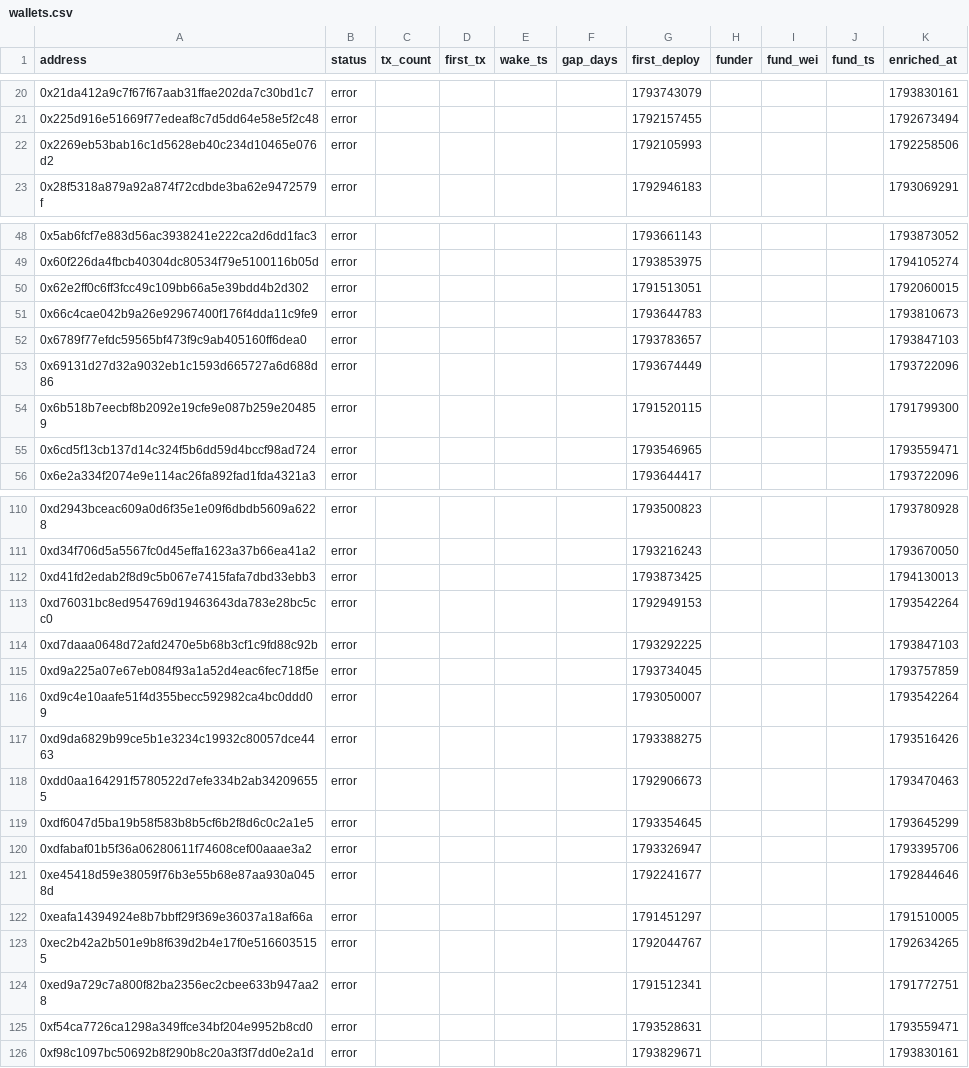
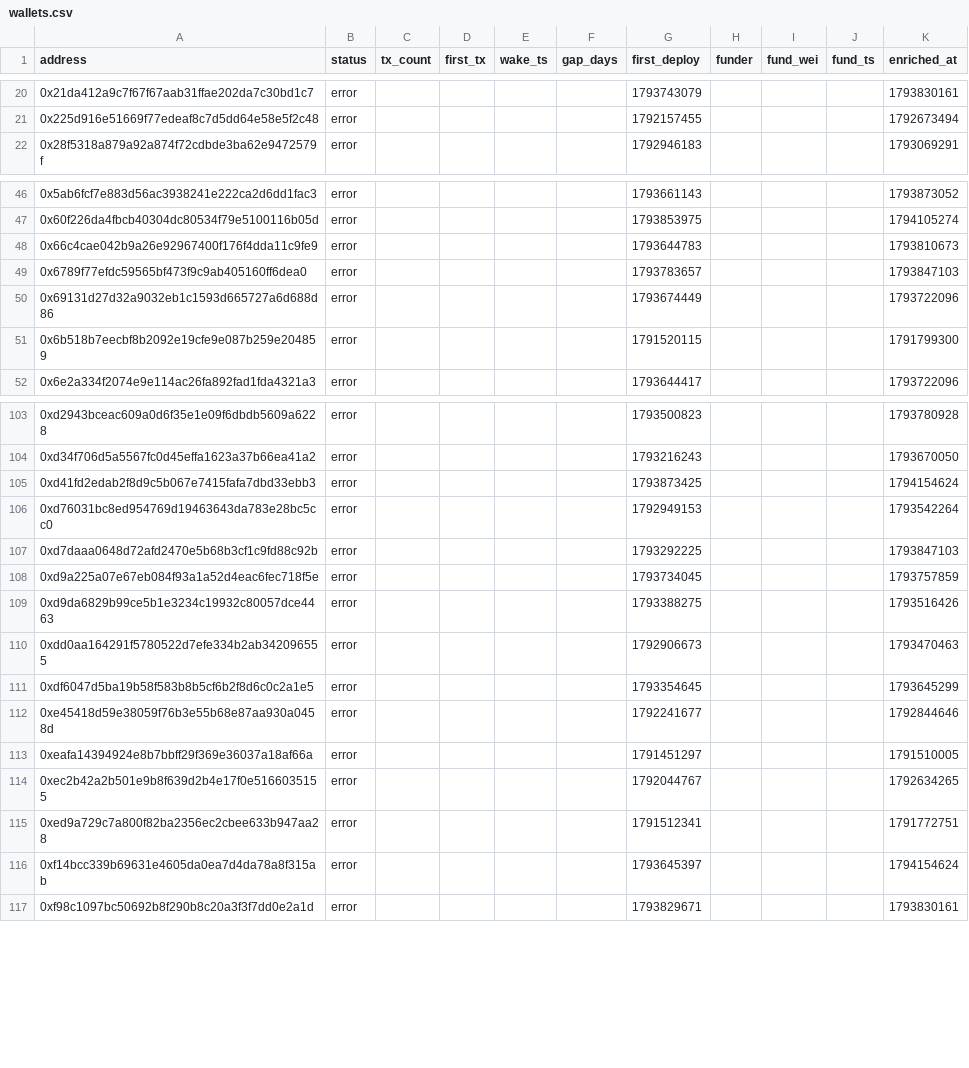
Before and after one commit to ashil13/early-hunter, a CSV file: data/wallets.csv, drawn as a sheet; only a part is shown, gaps mark what is left out; the diff covers the shown part only.

Commit message:
update data

```diff
--- a/data/wallets.csv
+++ b/data/wallets.csv
@@ -21,3 +21,2 @@ address,status,tx_count,first_tx,wake_ts,gap_days,first_deploy,funder,fund_wei,f
 0x225d916e51669f77edeaf8c7d5dd64e58e5f2c48,error,,,,,1792157455,,,,1792673494
-0x2269eb53bab16c1d5628eb40c234d10465e076d2,error,,,,,1792105993,,,,1792258506
 0x28f5318a879a92a874f72cdbde3ba62e9472579f,error,,,,,1792946183,,,,1793069291
@@ -49,3 +47,2 @@ address,status,tx_count,first_tx,wake_ts,gap_days,first_deploy,funder,fund_wei,f
 0x60f226da4fbcb40304dc80534f79e5100116b05d,error,,,,,1793853975,,,,1794105274
-0x62e2ff0c6ff3fcc49c109bb66a5e39bdd4b2d302,error,,,,,1791513051,,,,1792060015
 0x66c4cae042b9a26e92967400f176f4dda11c9fe9,error,,,,,1793644783,,,,1793810673
@@ -54,3 +51,2 @@ address,status,tx_count,first_tx,wake_ts,gap_days,first_deploy,funder,fund_wei,f
 0x6b518b7eecbf8b2092e19cfe9e087b259e204859,error,,,,,1791520115,,,,1791799300
-0x6cd5f13cb137d14c324f5b6dd59d4bccf98ad724,error,,,,,1793546965,,,,1793559471
 0x6e2a334f2074e9e114ac26fa892fad1fda4321a3,error,,,,,1793644417,,,,1793722096
@@ -111,3 +104,3 @@ address,status,tx_count,first_tx,wake_ts,gap_days,first_deploy,funder,fund_wei,f
 0xd34f706d5a5567fc0d45effa1623a37b66ea41a2,error,,,,,1793216243,,,,1793670050
-0xd41fd2edab2f8d9c5b067e7415fafa7dbd33ebb3,error,,,,,1793873425,,,,1794130013
+0xd41fd2edab2f8d9c5b067e7415fafa7dbd33ebb3,error,,,,,1793873425,,,,1794154624
 0xd76031bc8ed954769d19463643da783e28bc5cc0,error,,,,,1792949153,,,,1793542264
@@ -115,3 +108,2 @@ address,status,tx_count,first_tx,wake_ts,gap_days,first_deploy,funder,fund_wei,f
 0xd9a225a07e67eb084f93a1a52d4eac6fec718f5e,error,,,,,1793734045,,,,1793757859
-0xd9c4e10aafe51f4d355becc592982ca4bc0ddd09,error,,,,,1793050007,,,,1793542264
 0xd9da6829b99ce5b1e3234c19932c80057dce4463,error,,,,,1793388275,,,,1793516426
@@ -119,3 +111,2 @@ address,status,tx_count,first_tx,wake_ts,gap_days,first_deploy,funder,fund_wei,f
 0xdf6047d5ba19b58f583b8b5cf6b2f8d6c0c2a1e5,error,,,,,1793354645,,,,1793645299
-0xdfabaf01b5f36a06280611f74608cef00aaae3a2,error,,,,,1793326947,,,,1793395706
 0xe45418d59e38059f76b3e55b68e87aa930a0458d,error,,,,,1792241677,,,,1792844646
@@ -124,3 +115,3 @@ address,status,tx_count,first_tx,wake_ts,gap_days,first_deploy,funder,fund_wei,f
 0xed9a729c7a800f82ba2356ec2cbee633b947aa28,error,,,,,1791512341,,,,1791772751
-0xf54ca7726ca1298a349ffce34bf204e9952b8cd0,error,,,,,1793528631,,,,1793559471
+0xf14bcc339b69631e4605da0ea7d4da78a8f315ab,error,,,,,1793645397,,,,1794154624
 0xf98c1097bc50692b8f290b8c20a3f3f7dd0e2a1d,error,,,,,1793829671,,,,1793830161
```
Also changed, not shown: 4 removed rows and 4 edited cells elsewhere in this file, 3 other files.
